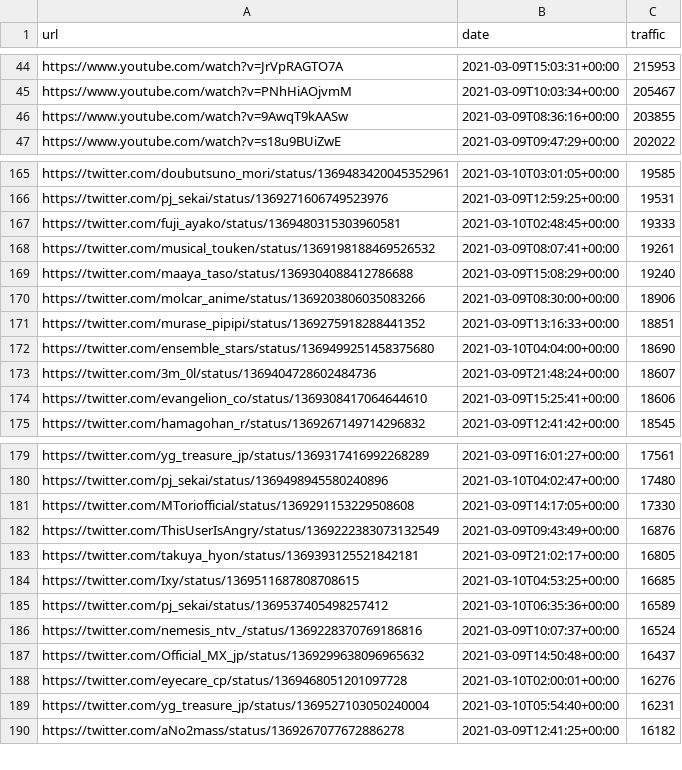
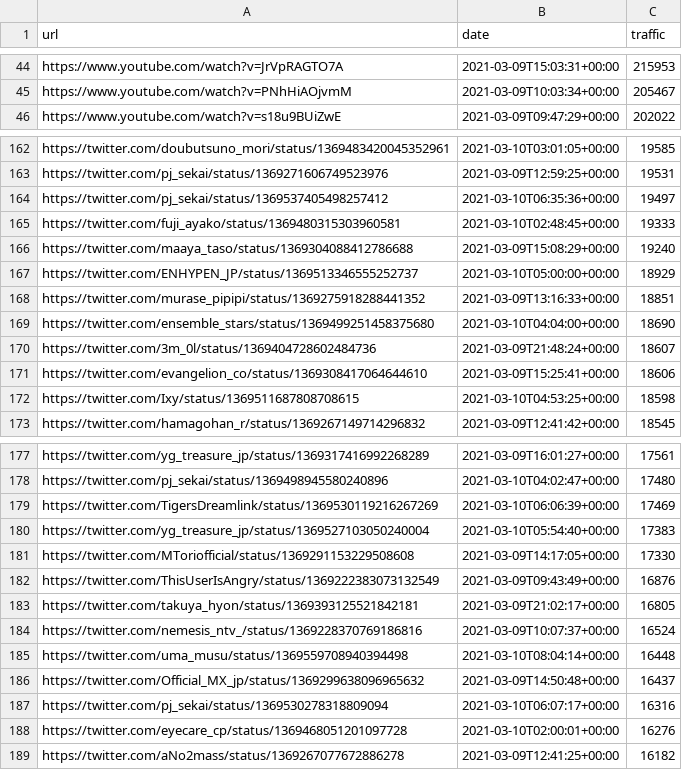
Before and after one commit to cross-internet/api, a CSV file: public/article.csv, drawn as a sheet; only a part is shown, gaps mark what is left out; the diff covers the shown part only.

```diff
--- a/public/article.csv
+++ b/public/article.csv
@@ -45,3 +45,2 @@ https://www.youtube.com/watch?v=JrVpRAGTO7A,2021-03-09T15:03:31+00:00,215953
 https://www.youtube.com/watch?v=PNhHiAOjvmM,2021-03-09T10:03:34+00:00,205467
-https://www.youtube.com/watch?v=9AwqT9kAASw,2021-03-09T08:36:16+00:00,203855
 https://www.youtube.com/watch?v=s18u9BUiZwE,2021-03-09T09:47:29+00:00,202022
@@ -166,6 +163,6 @@ https://twitter.com/doubutsuno_mori/status/1369483420045352961,2021-03-10T03:01:
 https://twitter.com/pj_sekai/status/1369271606749523976,2021-03-09T12:59:25+00:00,19531
+https://twitter.com/pj_sekai/status/1369537405498257412,2021-03-10T06:35:36+00:00,19497
 https://twitter.com/fuji_ayako/status/1369480315303960581,2021-03-10T02:48:45+00:00,19333
-https://twitter.com/musical_touken/status/1369198188469526532,2021-03-09T08:07:41+00:00,19261
 https://twitter.com/maaya_taso/status/1369304088412786688,2021-03-09T15:08:29+00:00,19240
-https://twitter.com/molcar_anime/status/1369203806035083266,2021-03-09T08:30:00+00:00,18906
+https://twitter.com/ENHYPEN_JP/status/1369513346555252737,2021-03-10T05:00:00+00:00,18929
 https://twitter.com/murase_pipipi/status/1369275918288441352,2021-03-09T13:16:33+00:00,18851
@@ -174,2 +171,3 @@ https://twitter.com/3m_0l/status/1369404728602484736,2021-03-09T21:48:24+00:00,1
 https://twitter.com/evangelion_co/status/1369308417064644610,2021-03-09T15:25:41+00:00,18606
+https://twitter.com/Ixy/status/1369511687808708615,2021-03-10T04:53:25+00:00,18598
 https://twitter.com/hamagohan_r/status/1369267149714296832,2021-03-09T12:41:42+00:00,18545
@@ -180,2 +178,4 @@ https://twitter.com/yg_treasure_jp/status/1369317416992268289,2021-03-09T16:01:2
 https://twitter.com/pj_sekai/status/1369498945580240896,2021-03-10T04:02:47+00:00,17480
+https://twitter.com/TigersDreamlink/status/1369530119216267269,2021-03-10T06:06:39+00:00,17469
+https://twitter.com/yg_treasure_jp/status/1369527103050240004,2021-03-10T05:54:40+00:00,17383
 https://twitter.com/MToriofficial/status/1369291153229508608,2021-03-09T14:17:05+00:00,17330
@@ -183,8 +183,7 @@ https://twitter.com/ThisUserIsAngry/status/1369222383073132549,2021-03-09T09:43:
 https://twitter.com/takuya_hyon/status/1369393125521842181,2021-03-09T21:02:17+00:00,16805
-https://twitter.com/Ixy/status/1369511687808708615,2021-03-10T04:53:25+00:00,16685
-https://twitter.com/pj_sekai/status/1369537405498257412,2021-03-10T06:35:36+00:00,16589
 https://twitter.com/nemesis_ntv_/status/1369228370769186816,2021-03-09T10:07:37+00:00,16524
+https://twitter.com/uma_musu/status/1369559708940394498,2021-03-10T08:04:14+00:00,16448
 https://twitter.com/Official_MX_jp/status/1369299638096965632,2021-03-09T14:50:48+00:00,16437
+https://twitter.com/pj_sekai/status/1369530278318809094,2021-03-10T06:07:17+00:00,16316
 https://twitter.com/eyecare_cp/status/1369468051201097728,2021-03-10T02:00:01+00:00,16276
-https://twitter.com/yg_treasure_jp/status/1369527103050240004,2021-03-10T05:54:40+00:00,16231
 https://twitter.com/aNo2mass/status/1369267077672886278,2021-03-09T12:41:25+00:00,16182
```
Also changed, not shown: 8 added rows and 10 removed rows elsewhere in this file, 1 other file.
